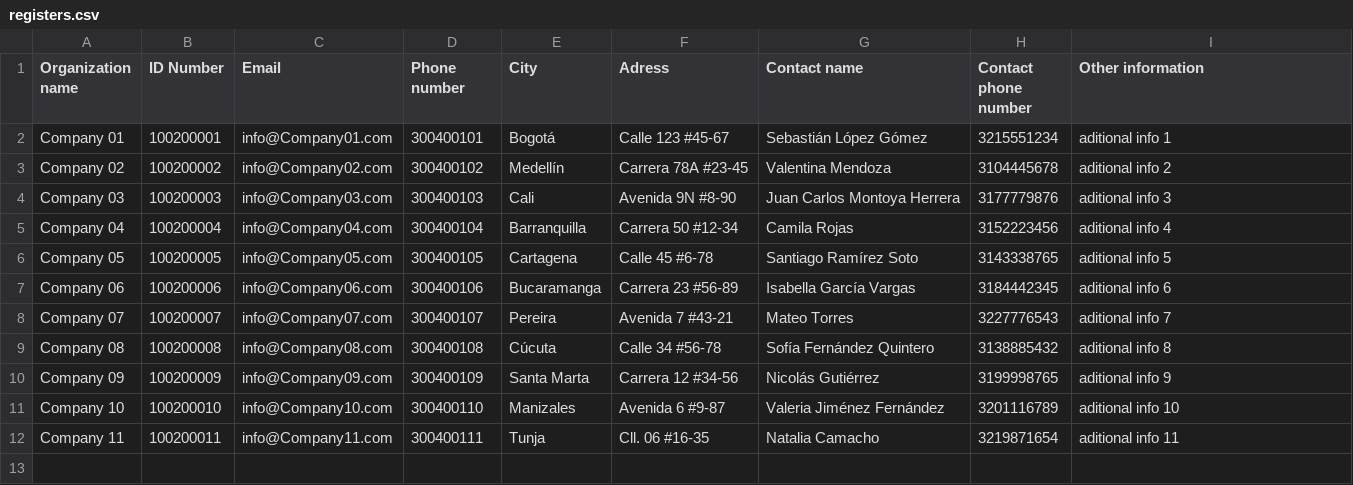
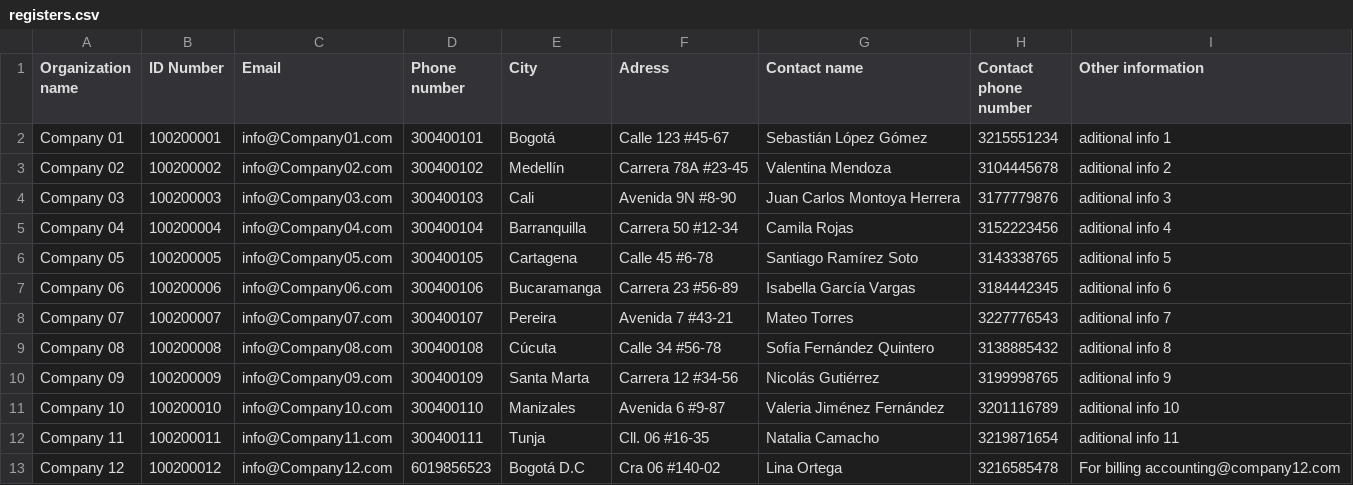
Before and after one commit to JdanielGA/crud_app, a CSV file: documents/registers.csv, drawn as a sheet; the diff names each change by its address in the sheet, - before the commit and + after, or states it on an @@ line.

Commit message:
Creanting a new register function added

```diff
--- a/documents/registers.csv
+++ b/documents/registers.csv
+row 13: Company 12 | 100200012 | info@Company12.com | 6019856523 | Bogotá D.C | Cra 06 #140-02 | Lina Ortega | 3216585478 | For billing accounting@company12.com
```
Also changed, not shown: 5 other files.
